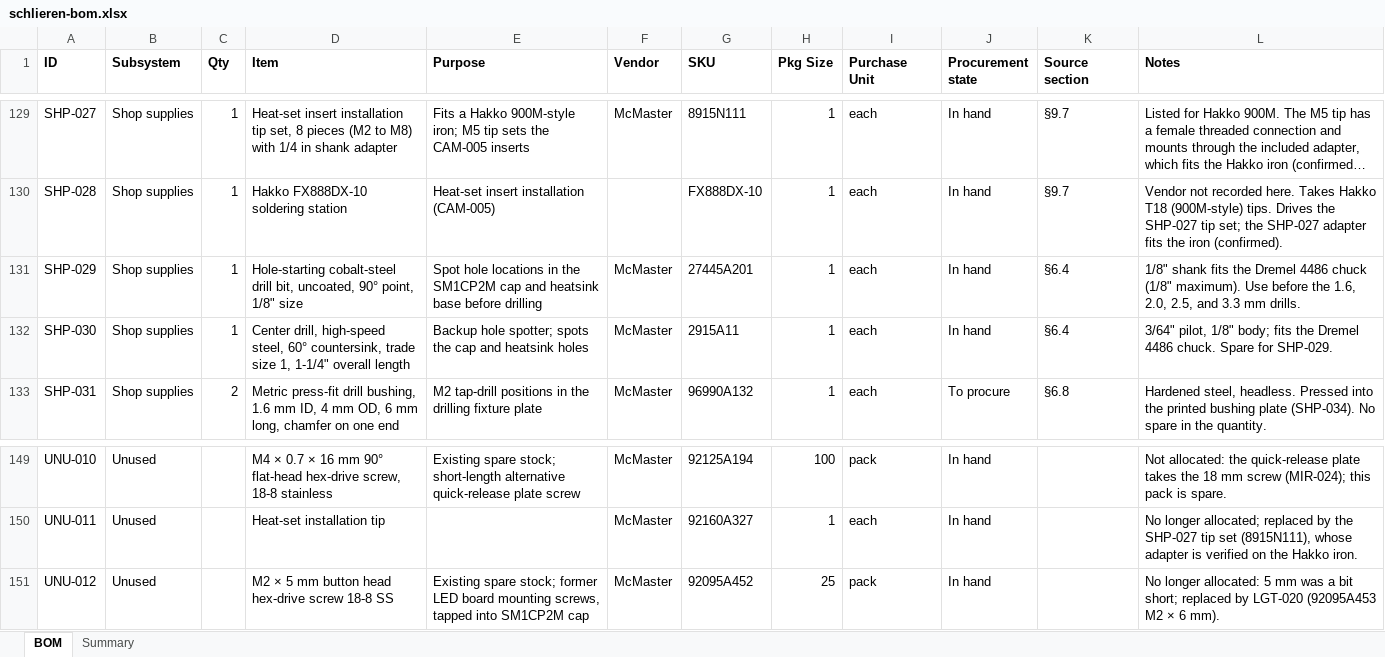
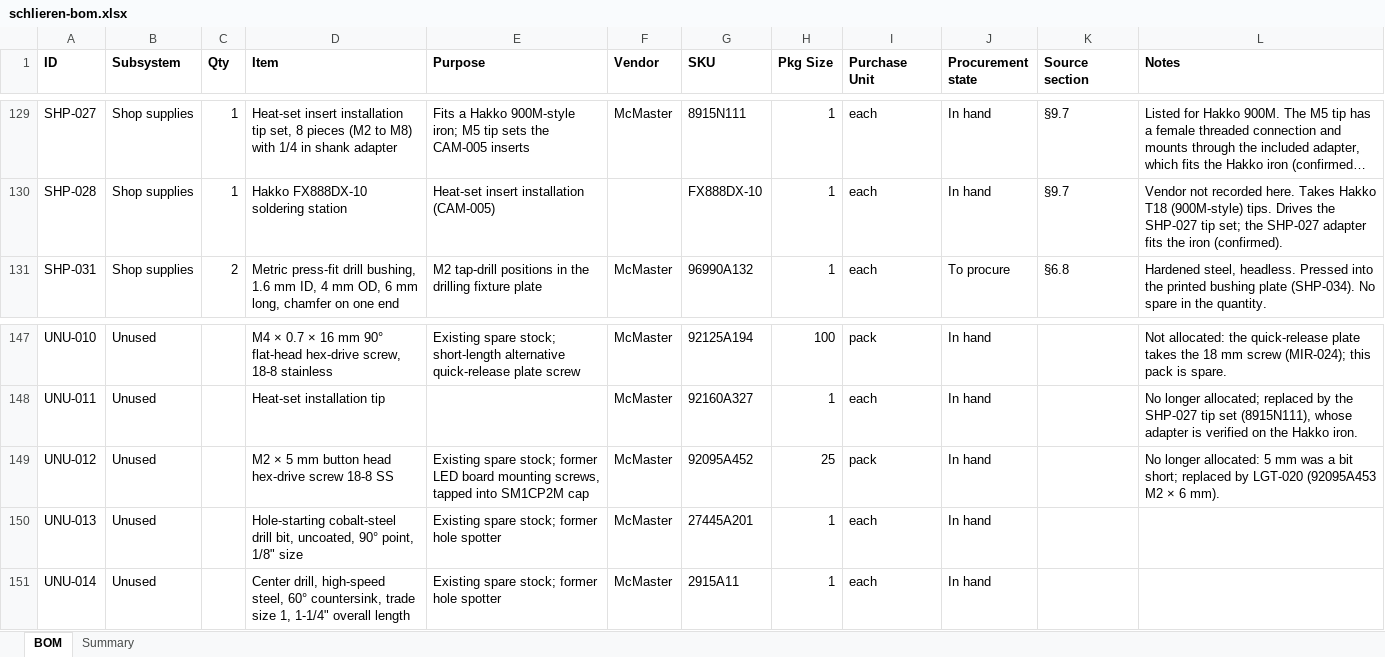
Before and after one commit to fritzm/schlieren, an Excel workbook: bom/schlieren-bom.xlsx, sheet BOM, drawn as a sheet; only a part is shown, gaps mark what is left out; long unchanged cells end in …; values as stored, in another font and other column widths than the file's, no borders; conditional formats not drawn; removed rows and columns are numbered as before the commit, all else as after; the diff names each change by its address in the sheet, - before the commit and + after, or states it on an @@ line.

Commit message:
Adjust heatsink drill cage

```diff
--- a/bom/schlieren-bom.xlsx (sheet BOM)
+++ b/bom/schlieren-bom.xlsx (sheet BOM)
-row 131: SHP-029 | Shop supplies | 1 | Hole-starting cobalt-steel drill bit, uncoated, 90° point, 1/8" size | Spot hole locations in the SM1CP2M cap and heatsink base before drilling | McMaster | 27445A201 | 1 | each | In hand | §6.4 | 1/8" shank fits the Dremel 4486 chuck (1/8" maximum). Use before the 1.6, 2.0, 2.5, and 3.3 mm drills.
-row 132: SHP-030 | Shop supplies | 1 | Center drill, high-speed steel, 60° countersink, trade size 1, 1-1/4" overall length | Backup hole spotter; spots the cap and heatsink holes | McMaster | 2915A11 | 1 | each | In hand | §6.4 | 3/64" pilot, 1/8" body; fits the Dremel 4486 chuck. Spare for SHP-029.
+row 150: UNU-013 | Unused |  | Hole-starting cobalt-steel drill bit, uncoated, 90° point, 1/8" size | Existing spare stock; former hole spotter | McMaster | 27445A201 | 1 | each | In hand
+row 151: UNU-014 | Unused |  | Center drill, high-speed steel, 60° countersink, trade size 1, 1-1/4" overall length | Existing spare stock; former hole spotter | McMaster | 2915A11 | 1 | each | In hand
```
Also changed, not shown: 6 other files.
